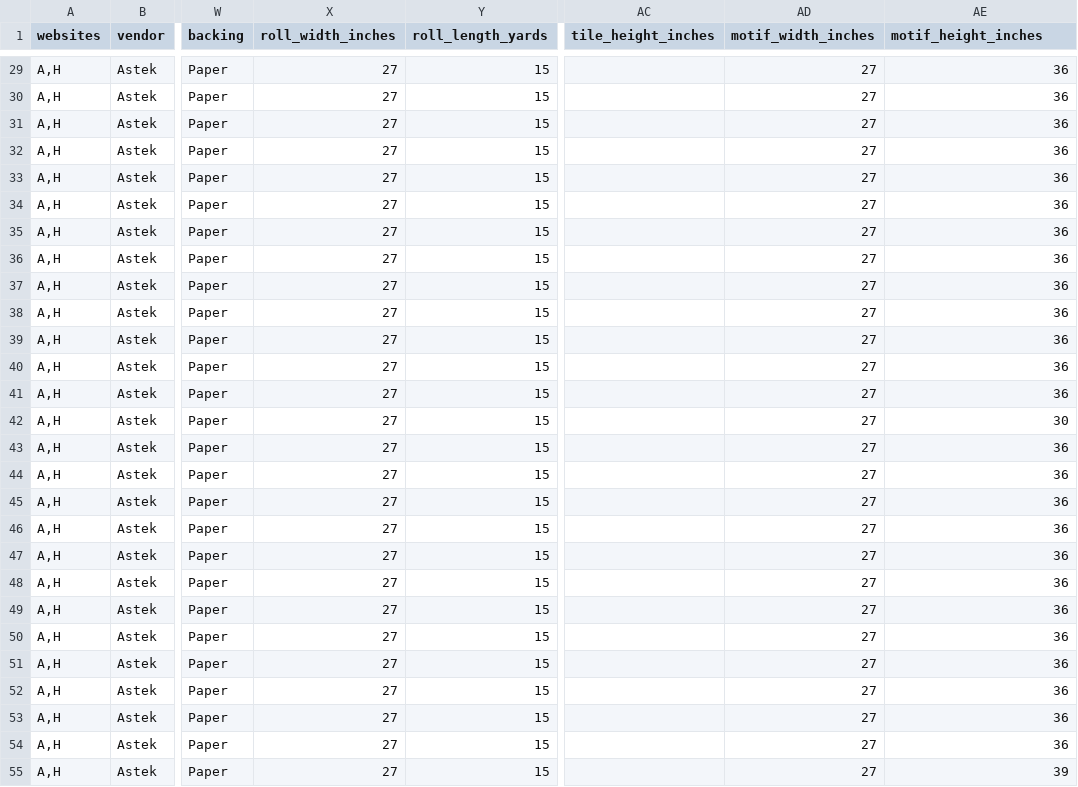
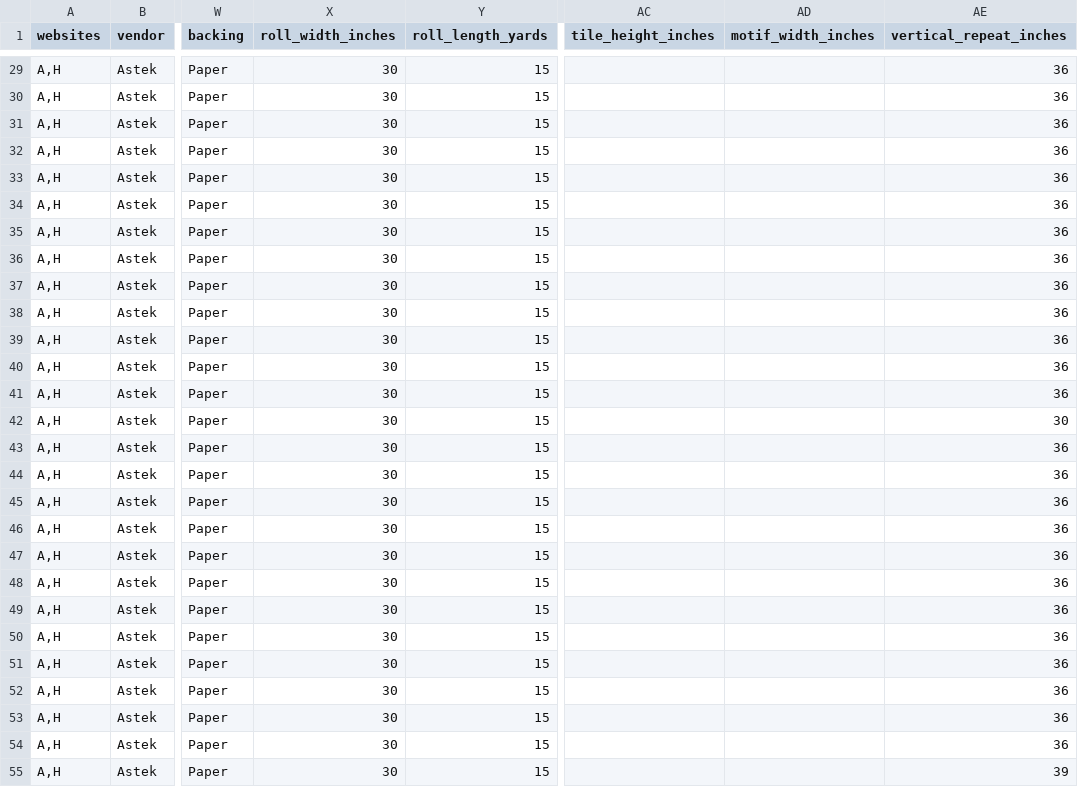
Before and after one commit to astek-inc/astek-catalog, a CSV file: db/seeds/Velvet_Collectibles_III.csv, drawn as a sheet; only a part is shown, gaps mark what is left out; the diff covers the shown part only; the diff names each change by its address in the sheet, - before the commit and + after, or states it on an @@ line.

```diff
--- a/db/seeds/Velvet_Collectibles_III.csv
+++ b/db/seeds/Velvet_Collectibles_III.csv
-AE1: motif_height_inches
+AE1: vertical_repeat_inches
-X29:X55 (roll_width_inches): 27
+X29:X55 (roll_width_inches): 30
-AD29:AD55 (motif_width_inches): 27
+AD29:AD55 (motif_width_inches): (empty)
```
Also changed, not shown: 65 edited cells elsewhere in this file.
